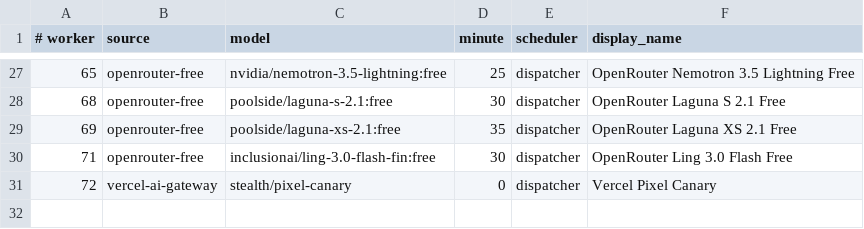
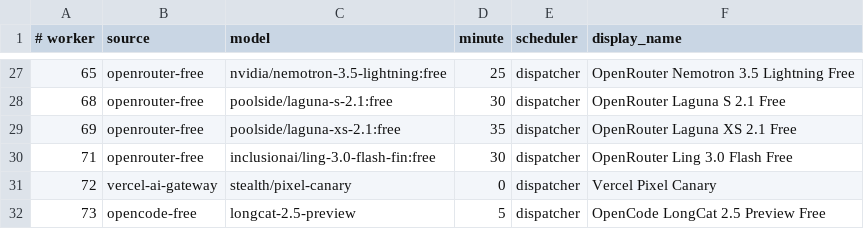
Before and after one commit to JoshCLWren/comic-pile, a TSV file: .github/free-model-factories.tsv, drawn as a sheet; only a part is shown, gaps mark what is left out.

Commit message:
factory: add LongCat 2.5 Preview free lane

```diff
--- a/.github/free-model-factories.tsv
+++ b/.github/free-model-factories.tsv
@@ -31 +31,2 @@
 72	vercel-ai-gateway	stealth/pixel-canary	0	dispatcher	Vercel Pixel Canary
+73	opencode-free	longcat-2.5-preview	5	dispatcher	OpenCode LongCat 2.5 Preview Free
```
